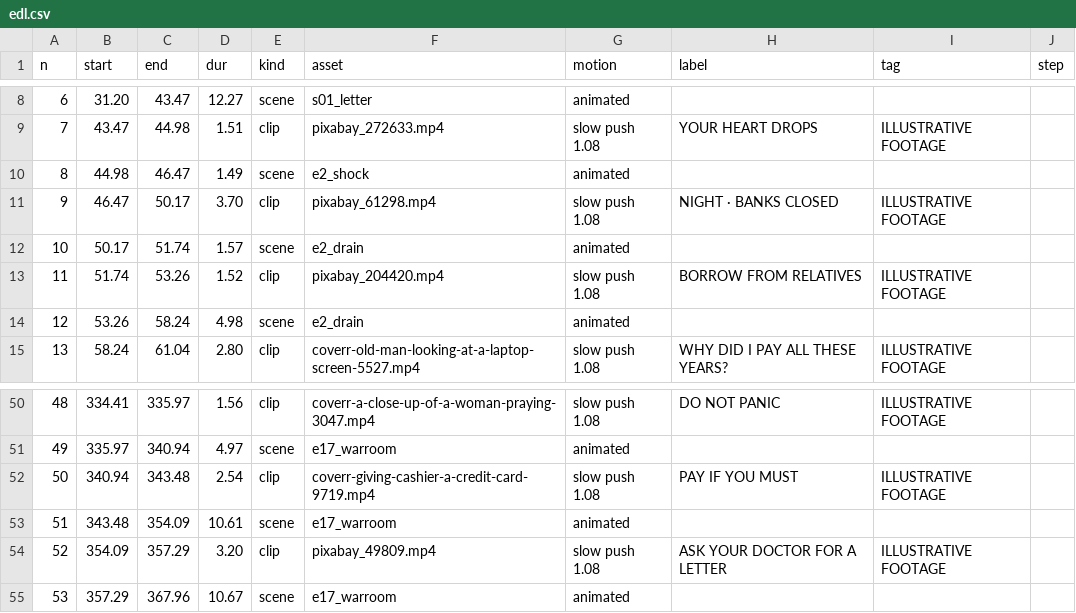
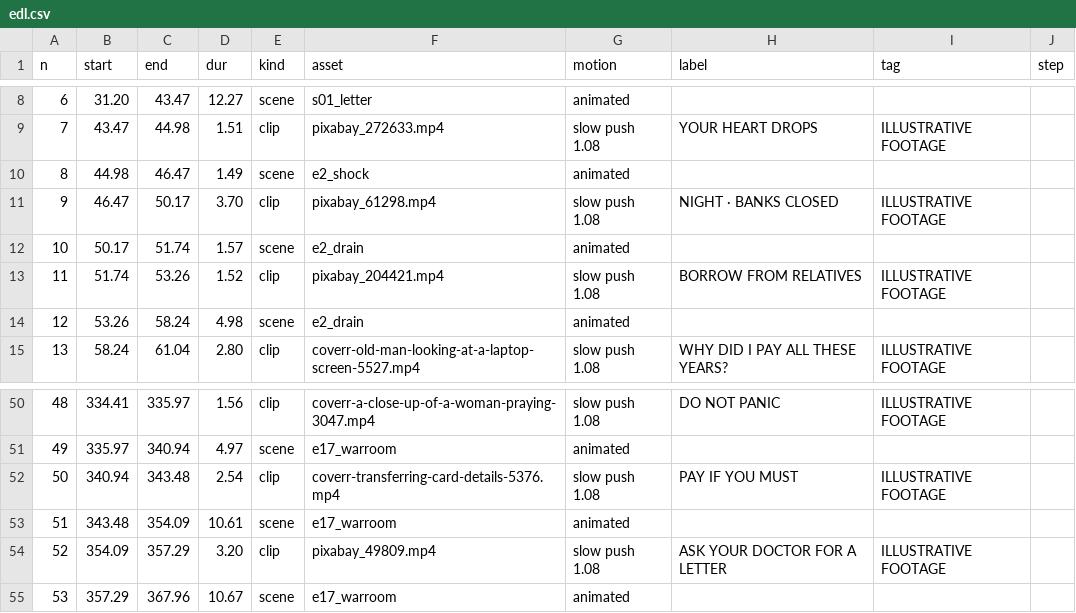
Before and after one commit to mkmk749278/Creator, a CSV file: projects/health-claim-trap/edl.csv, drawn as a sheet; only a part is shown, gaps mark what is left out.

```diff
--- a/projects/health-claim-trap/edl.csv
+++ b/projects/health-claim-trap/edl.csv
@@ -12,3 +12,3 @@ n,start,end,dur,kind,asset,motion,label,tag,step
 10,50.17,51.74,1.57,scene,e2_drain,animated,,,
-11,51.74,53.26,1.52,clip,pixabay_204420.mp4,slow push 1.08,BORROW FROM RELATIVES,ILLUSTRATIVE FOOTAGE,
+11,51.74,53.26,1.52,clip,pixabay_204421.mp4,slow push 1.08,BORROW FROM RELATIVES,ILLUSTRATIVE FOOTAGE,
 12,53.26,58.24,4.98,scene,e2_drain,animated,,,
@@ -51,3 +51,3 @@ n,start,end,dur,kind,asset,motion,label,tag,step
 49,335.97,340.94,4.97,scene,e17_warroom,animated,,,
-50,340.94,343.48,2.54,clip,coverr-giving-cashier-a-credit-card-9719.mp4,slow push 1.08,PAY IF YOU MUST,ILLUSTRATIVE FOOTAGE,
+50,340.94,343.48,2.54,clip,coverr-transferring-card-details-5376.mp4,slow push 1.08,PAY IF YOU MUST,ILLUSTRATIVE FOOTAGE,
 51,343.48,354.09,10.61,scene,e17_warroom,animated,,,
```
Also changed, not shown: 3 other files.
